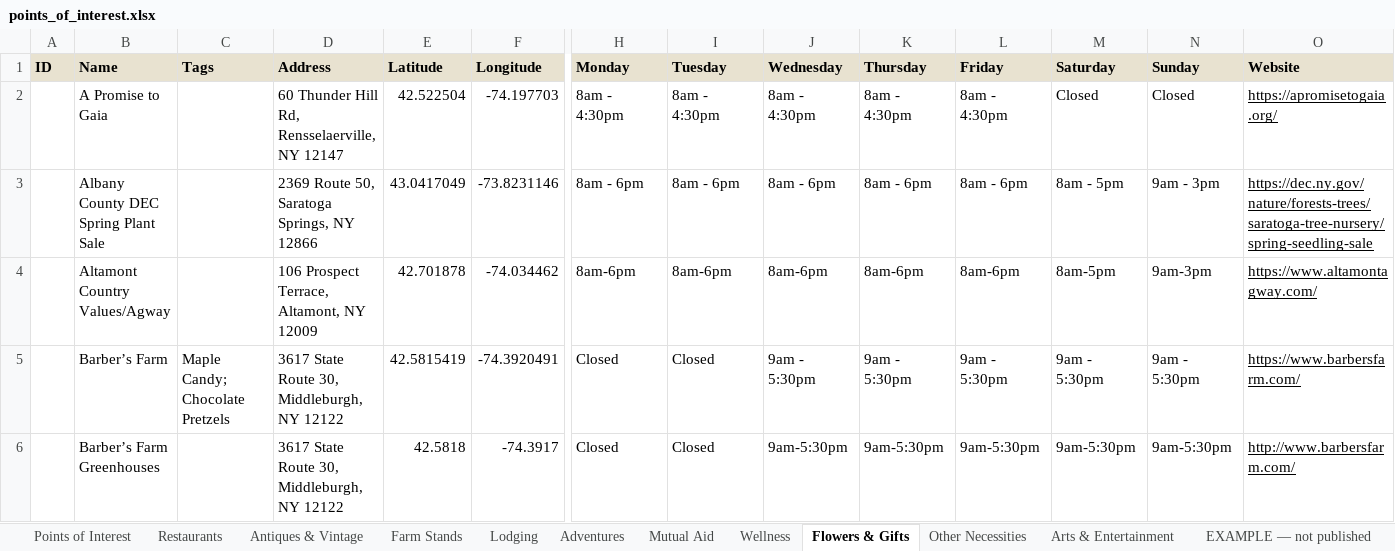
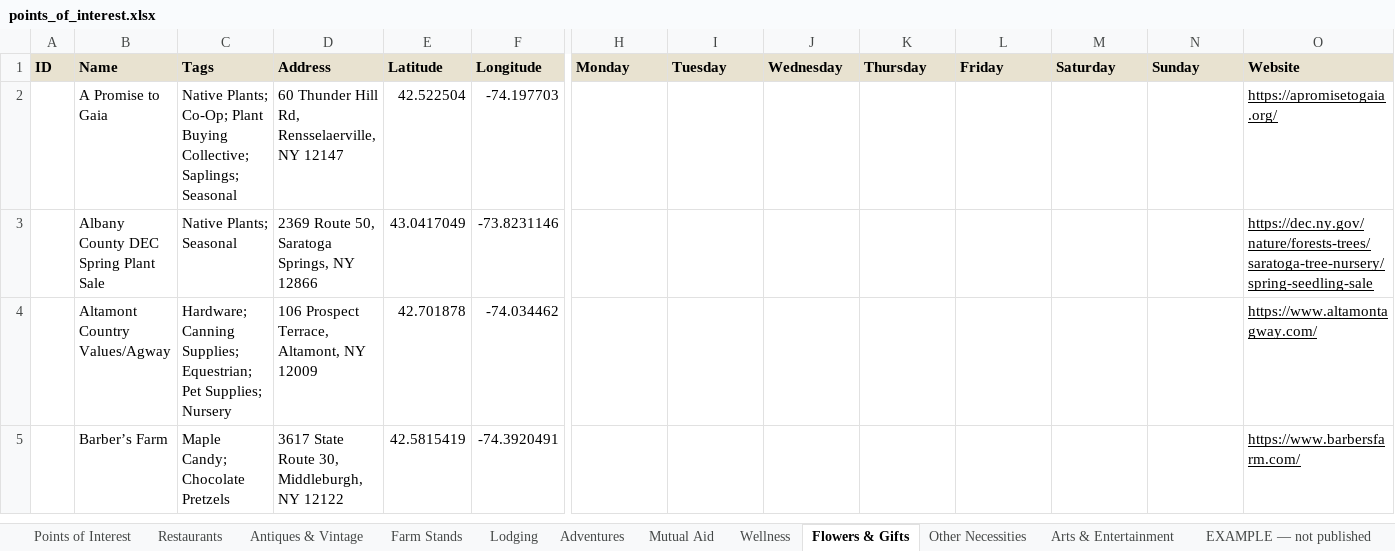
Before and after one commit to nyhilltowners/explore-the-hilltowns, an Excel workbook: data/points_of_interest.xlsx, sheet Flowers & Gifts, drawn as a sheet; only a part is shown, gaps mark what is left out; values as stored, in another font and other column widths than the file's, no borders; removed rows and columns are numbered as before the commit, all else as after; rows hold the shown columns only; the diff covers the shown part only; the diff names each change by its address in the sheet, - before the commit and + after, or states it on an @@ line.

```diff
--- a/data/points_of_interest.xlsx (sheet Flowers & Gifts)
+++ b/data/points_of_interest.xlsx (sheet Flowers & Gifts)
-C2 (Tags): (empty)
+C2 (Tags): Native Plants; Co-Op; Plant Buying Collective; Saplings; Seasonal
-H2 (Monday): 8am - 4:30pm
+H2 (Monday): (empty)
-I2 (Tuesday): 8am - 4:30pm
+I2 (Tuesday): (empty)
-J2 (Wednesday): 8am - 4:30pm
+J2 (Wednesday): (empty)
-K2 (Thursday): 8am - 4:30pm
+K2 (Thursday): (empty)
-L2 (Friday): 8am - 4:30pm
+L2 (Friday): (empty)
-M2 (Saturday): Closed
+M2 (Saturday): (empty)
-N2 (Sunday): Closed
+N2 (Sunday): (empty)
-C3 (Tags): (empty)
+C3 (Tags): Native Plants; Seasonal
-H3 (Monday): 8am - 6pm
+H3 (Monday): (empty)
-I3 (Tuesday): 8am - 6pm
+I3 (Tuesday): (empty)
-J3 (Wednesday): 8am - 6pm
+J3 (Wednesday): (empty)
-K3 (Thursday): 8am - 6pm
+K3 (Thursday): (empty)
-L3 (Friday): 8am - 6pm
+L3 (Friday): (empty)
-M3 (Saturday): 8am - 5pm
+M3 (Saturday): (empty)
-N3 (Sunday): 9am - 3pm
+N3 (Sunday): (empty)
-C4 (Tags): (empty)
+C4 (Tags): Hardware; Canning Supplies; Equestrian; Pet Supplies; Nursery
-H4 (Monday): 8am-6pm
+H4 (Monday): (empty)
-I4 (Tuesday): 8am-6pm
+I4 (Tuesday): (empty)
-J4 (Wednesday): 8am-6pm
+J4 (Wednesday): (empty)
-K4 (Thursday): 8am-6pm
+K4 (Thursday): (empty)
-L4 (Friday): 8am-6pm
+L4 (Friday): (empty)
-M4 (Saturday): 8am-5pm
+M4 (Saturday): (empty)
-N4 (Sunday): 9am-3pm
+N4 (Sunday): (empty)
-H5 (Monday): Closed
+H5 (Monday): (empty)
-I5 (Tuesday): Closed
+I5 (Tuesday): (empty)
-J5 (Wednesday): 9am - 5:30pm
+J5 (Wednesday): (empty)
-K5 (Thursday): 9am - 5:30pm
+K5 (Thursday): (empty)
-L5 (Friday): 9am - 5:30pm
+L5 (Friday): (empty)
-M5 (Saturday): 9am - 5:30pm
+M5 (Saturday): (empty)
-N5 (Sunday): 9am - 5:30pm
+N5 (Sunday): (empty)
-row 6:  | Barber’s Farm Greenhouses |  | 3617 State Route 30, Middleburgh, NY 12122 | 42.5818 | -74.3917 | Closed | Closed | 9am-5:30pm | 9am-5:30pm | 9am-5:30pm | 9am-5:30pm | 9am-5:30pm | http://www.barbersfarm.com/
```
Also changed, not shown: 2 added rows and 185 edited cells elsewhere in this sheet, sheet Other Necessities, sheet Restaurants, sheet Farm Stands, sheet Adventures, data/events.xlsx, 2 other files.
